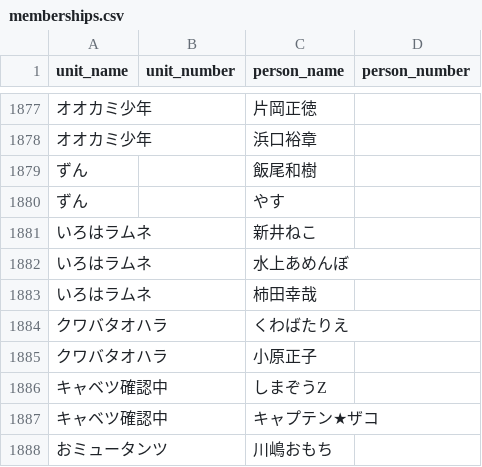
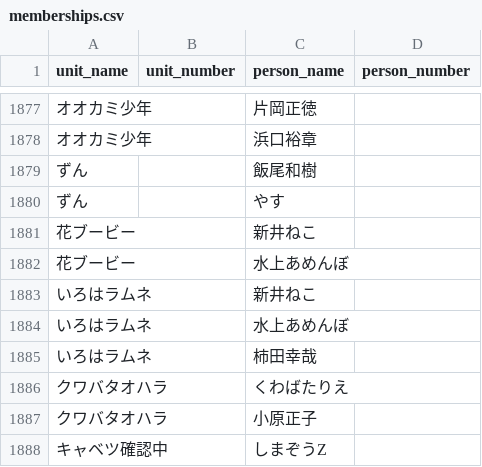
Before and after one commit to gmmtea/owarai-data, a CSV file: seed_csv/memberships.csv, drawn as a sheet; only a part is shown, gaps mark what is left out; the shorter side is filled out with more unchanged rows; the diff names each change by its address in the sheet, - before the commit and + after, or states it on an @@ line.

```diff
--- a/seed_csv/memberships.csv
+++ b/seed_csv/memberships.csv
+row 1881: 花ブービー |  | 新井ねこ
+row 1882: 花ブービー |  | 水上あめんぼ
```
Also changed, not shown: seed_csv/comedians.csv, seed_csv/editions.csv, 3 other files.
